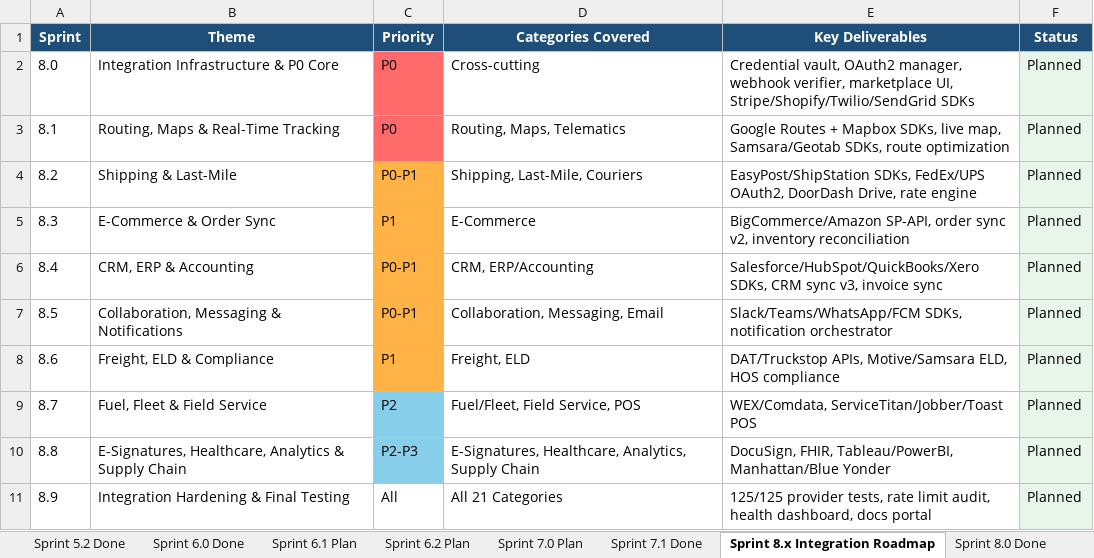
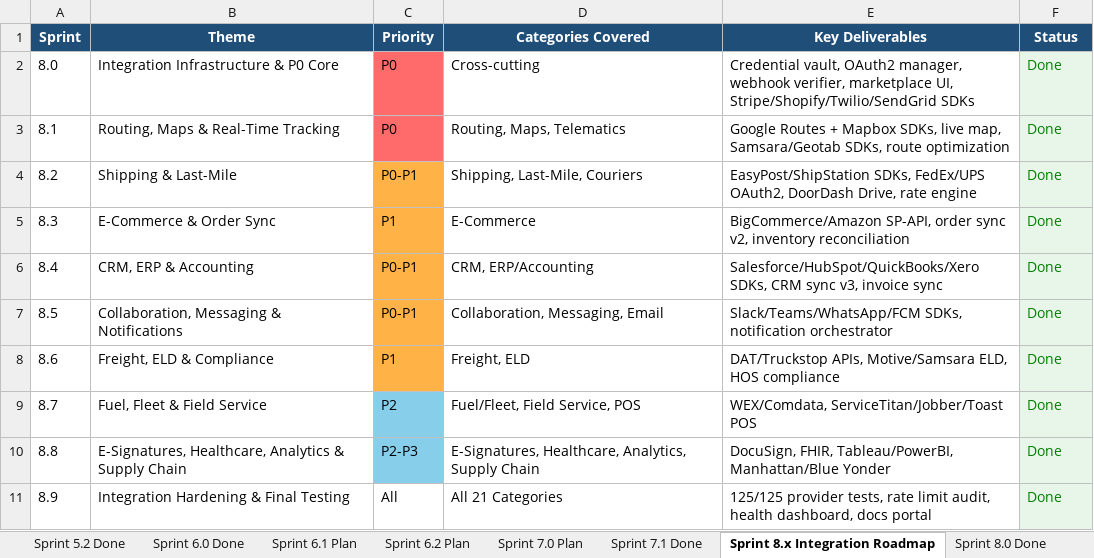
Before and after one commit to wityliti/witylogix, an Excel workbook: witylogix-sprint-tracker.xlsx, sheet Sprint 8.x Integration Roadmap, drawn as a sheet; values as stored, in another font and other column widths than the file's, no borders; the diff names each change by its address in the sheet, - before the commit and + after, or states it on an @@ line.

```diff
--- a/witylogix-sprint-tracker.xlsx (sheet Sprint 8.x Integration Roadmap)
+++ b/witylogix-sprint-tracker.xlsx (sheet Sprint 8.x Integration Roadmap)
-F2:F11 (Status): Planned
+F2:F11 (Status): Done
-F2:F11 text colour: black
+F2:F11 text colour: #008000
```
Also changed, not shown: sheet Standup Notes & Actions, 1 other file.
